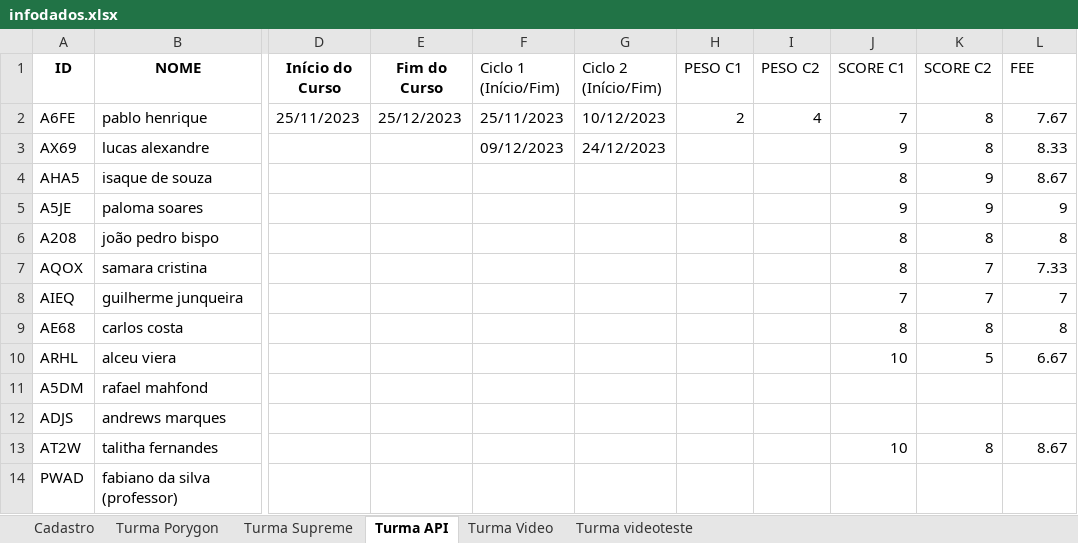
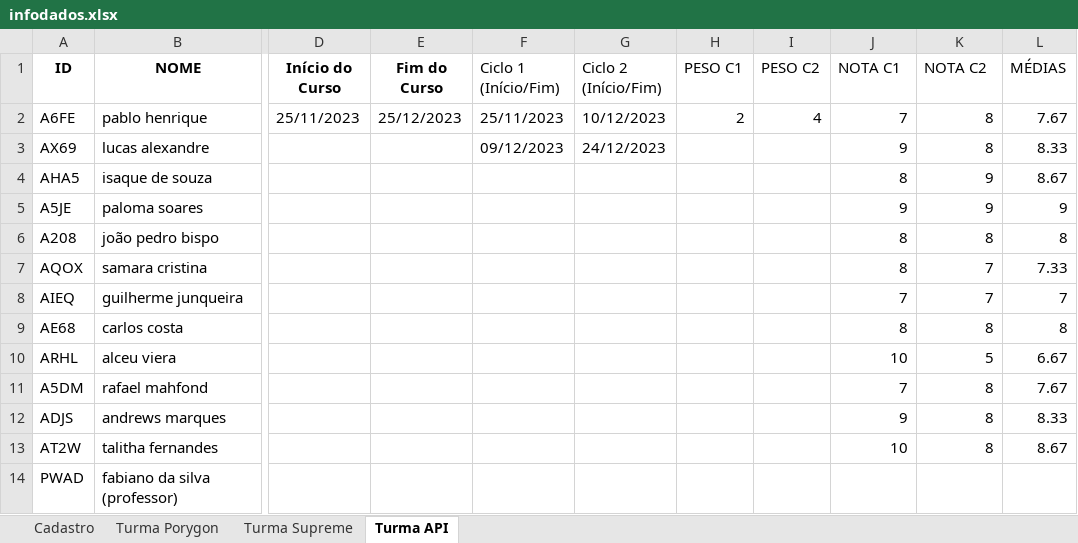
Before and after one commit to Porygon-Users/API-Porygon, an Excel workbook: database/infodados.xlsx, sheet Turma API, drawn as a sheet; only a part is shown, gaps mark what is left out; values as stored, in another font and other column widths than the file's, no borders; the diff names each change by its address in the sheet, - before the commit and + after, or states it on an @@ line.

```diff
--- a/database/infodados.xlsx (sheet Turma API)
+++ b/database/infodados.xlsx (sheet Turma API)
-sheet tab: Turma Video
-sheet tab: Turma videoteste
-J1: SCORE C1
+J1: NOTA C1
-K1: SCORE C2
+K1: NOTA C2
-L1: FEE
+L1: MÉDIAS
-J11 (NOTA C1): (empty)
+J11 (NOTA C1): 7
-K11:K12 (NOTA C2): (empty)
+K11:K12 (NOTA C2): 8
-L11 (MÉDIAS): (empty)
+L11 (MÉDIAS): 7.67
-J12 (NOTA C1): (empty)
+J12 (NOTA C1): 9
-L12 (MÉDIAS): (empty)
+L12 (MÉDIAS): 8.33
```
Also changed, not shown: sheet Turma Supreme, sheet Turma Porygon, formulas that keep their value, 3 other files.
